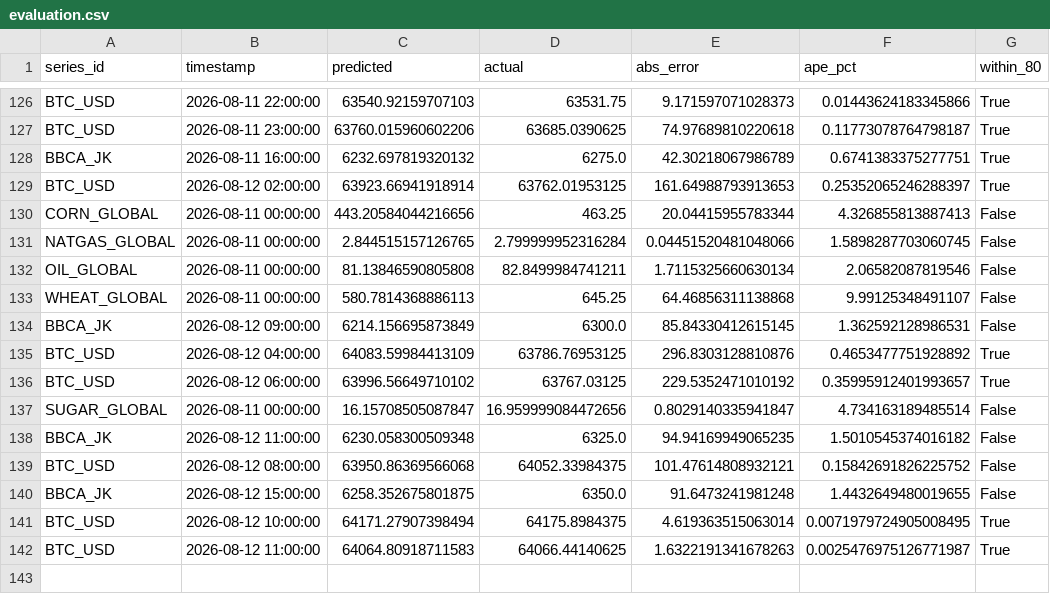
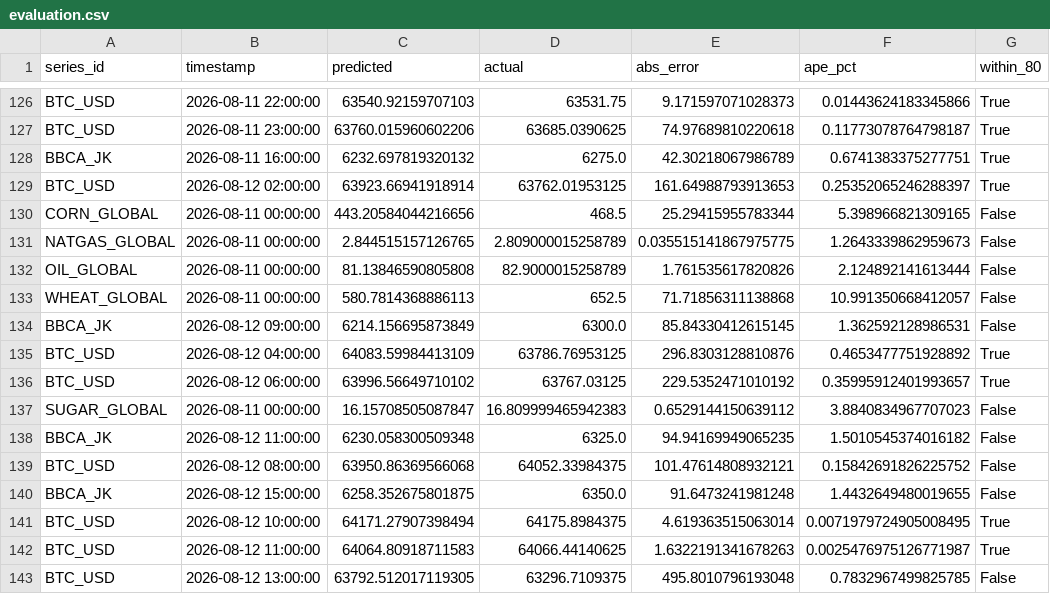
Before and after one commit to salimz-arch/tsf-market-analytics, a CSV file: data/forecasts/evaluation.csv, drawn as a sheet; only a part is shown, gaps mark what is left out.

```diff
--- a/data/forecasts/evaluation.csv
+++ b/data/forecasts/evaluation.csv
@@ -129,6 +129,6 @@ BBCA_JK,2026-08-11 16:00:00,6232.697819320132,6275.0,42.30218067986789,0.6741383
 BTC_USD,2026-08-12 02:00:00,63923.66941918914,63762.01953125,161.64988793913653,0.25352065246288397,True
-CORN_GLOBAL,2026-08-11 00:00:00,443.20584044216656,463.25,20.04415955783344,4.326855813887413,False
-NATGAS_GLOBAL,2026-08-11 00:00:00,2.844515157126765,2.799999952316284,0.04451520481048066,1.5898287703060745,False
-OIL_GLOBAL,2026-08-11 00:00:00,81.13846590805808,82.8499984741211,1.7115325660630134,2.06582087819546,False
-WHEAT_GLOBAL,2026-08-11 00:00:00,580.7814368886113,645.25,64.46856311138868,9.99125348491107,False
+CORN_GLOBAL,2026-08-11 00:00:00,443.20584044216656,468.5,25.29415955783344,5.398966821309165,False
+NATGAS_GLOBAL,2026-08-11 00:00:00,2.844515157126765,2.809000015258789,0.035515141867975775,1.2643339862959673,False
+OIL_GLOBAL,2026-08-11 00:00:00,81.13846590805808,82.9000015258789,1.761535617820826,2.124892141613444,False
+WHEAT_GLOBAL,2026-08-11 00:00:00,580.7814368886113,652.5,71.71856311138868,10.991350668412057,False
 BBCA_JK,2026-08-12 09:00:00,6214.156695873849,6300.0,85.84330412615145,1.362592128986531,False
@@ -136,3 +136,3 @@ BTC_USD,2026-08-12 04:00:00,64083.59984413109,63786.76953125,296.8303128810876,0
 BTC_USD,2026-08-12 06:00:00,63996.56649710102,63767.03125,229.5352471010192,0.35995912401993657,True
-SUGAR_GLOBAL,2026-08-11 00:00:00,16.15708505087847,16.959999084472656,0.8029140335941847,4.734163189485514,False
+SUGAR_GLOBAL,2026-08-11 00:00:00,16.15708505087847,16.809999465942383,0.6529144150639112,3.8840834967707023,False
 BBCA_JK,2026-08-12 11:00:00,6230.058300509348,6325.0,94.94169949065235,1.5010545374016182,False
@@ -142 +142,2 @@ BTC_USD,2026-08-12 10:00:00,64171.27907398494,64175.8984375,4.619363515063014,0.
 BTC_USD,2026-08-12 11:00:00,64064.80918711583,64066.44140625,1.6322191341678263,0.0025476975126771987,True
+BTC_USD,2026-08-12 13:00:00,63792.512017119305,63296.7109375,495.8010796193048,0.7832967499825785,False
```
Also changed, not shown: data/forecasts/conclusions.csv, data/forecasts/forecast.csv, 12 other files.
